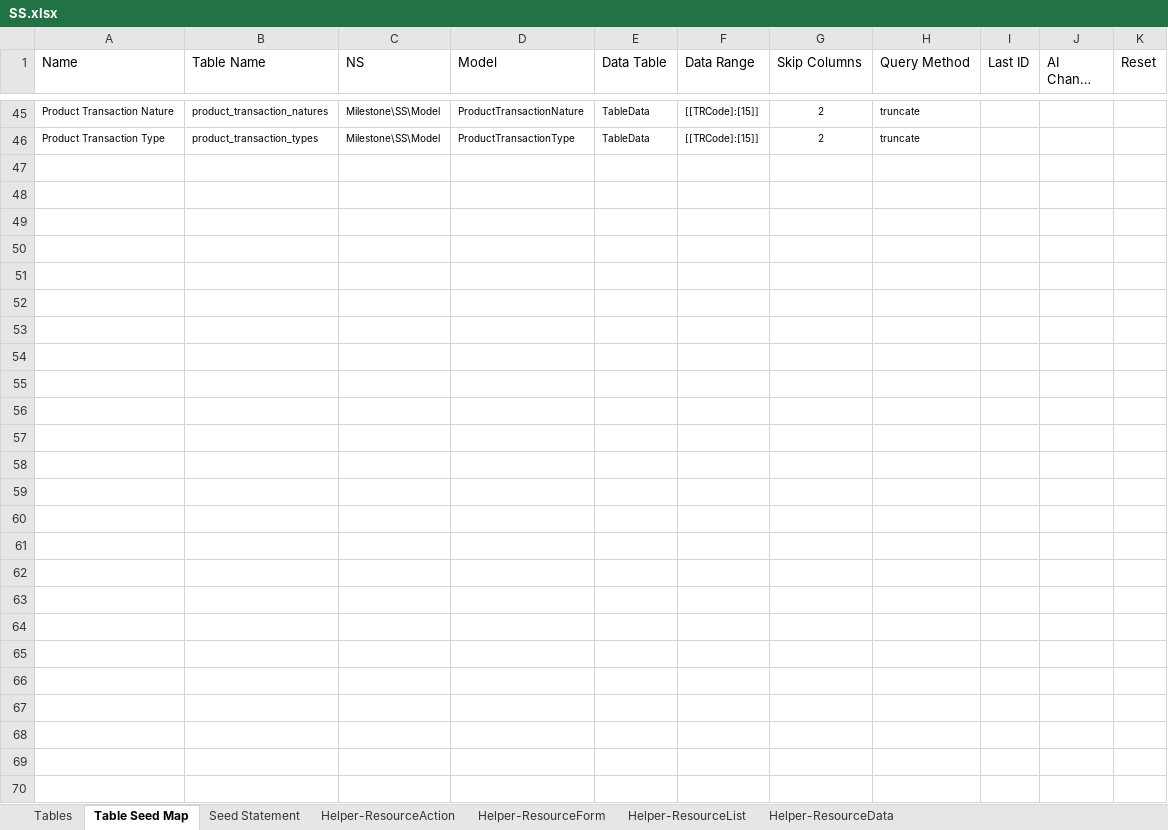
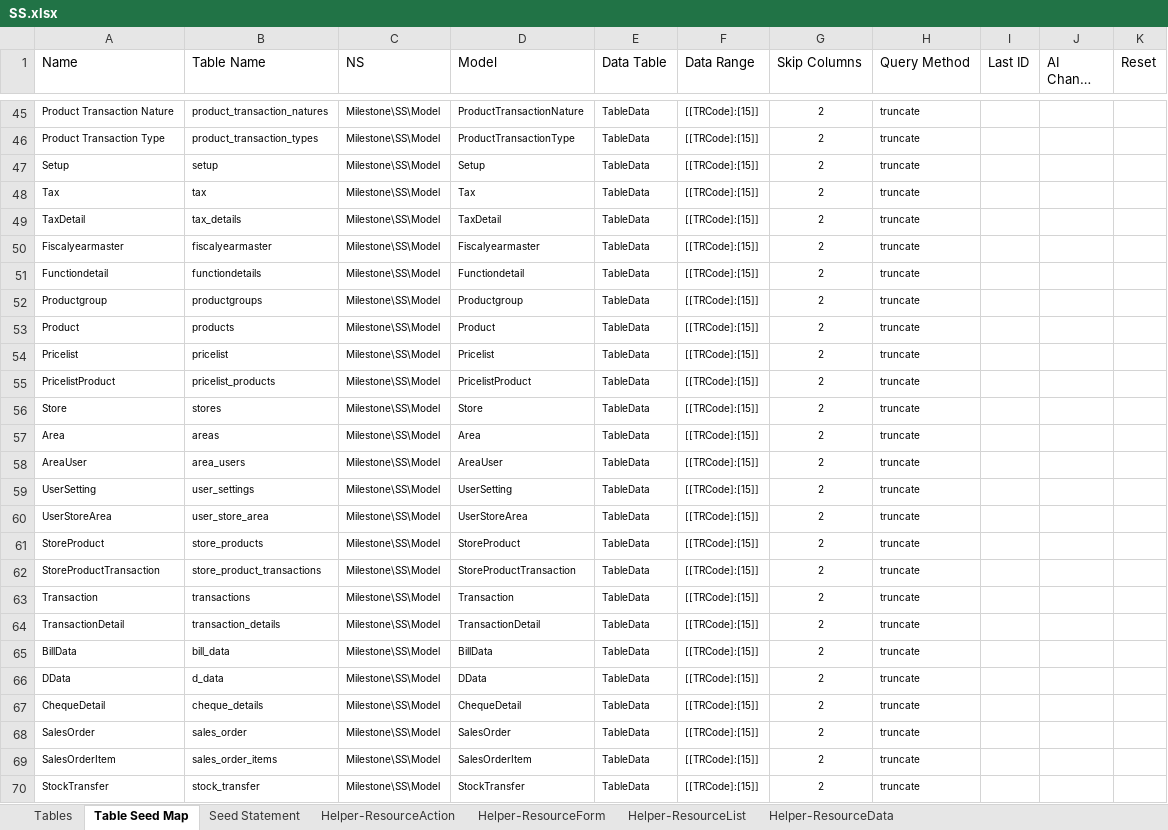
Before and after one commit to MilestoneInnovativeTechnologies/DD, an Excel workbook: SS.xlsx, sheet Table Seed Map, drawn as a sheet; only a part is shown, gaps mark what is left out; long unchanged cells end in …; values as stored, in another font and other column widths than the file's, no borders; table styles not drawn; the diff names each change by its address in the sheet, - before the commit and + after, or states it on an @@ line.

```diff
--- a/SS.xlsx (sheet Table Seed Map)
+++ b/SS.xlsx (sheet Table Seed Map)
+row 47: Setup | setup | Milestone\SS\Model | Setup | TableData | [[TRCode]:[15]] | 2 | truncate
+row 48: Tax | tax | Milestone\SS\Model | Tax | TableData | [[TRCode]:[15]] | 2 | truncate
+row 49: TaxDetail | tax_details | Milestone\SS\Model | TaxDetail | TableData | [[TRCode]:[15]] | 2 | truncate
+row 50: Fiscalyearmaster | fiscalyearmaster | Milestone\SS\Model | Fiscalyearmaster | TableData | [[TRCode]:[15]] | 2 | truncate
+row 51: Functiondetail | functiondetails | Milestone\SS\Model | Functiondetail | TableData | [[TRCode]:[15]] | 2 | truncate
+row 52: Productgroup | productgroups | Milestone\SS\Model | Productgroup | TableData | [[TRCode]:[15]] | 2 | truncate
+row 53: Product | products | Milestone\SS\Model | Product | TableData | [[TRCode]:[15]] | 2 | truncate
+row 54: Pricelist | pricelist | Milestone\SS\Model | Pricelist | TableData | [[TRCode]:[15]] | 2 | truncate
+row 55: PricelistProduct | pricelist_products | Milestone\SS\Model | PricelistProduct | TableData | [[TRCode]:[15]] | 2 | truncate
+row 56: Store | stores | Milestone\SS\Model | Store | TableData | [[TRCode]:[15]] | 2 | truncate
+row 57: Area | areas | Milestone\SS\Model | Area | TableData | [[TRCode]:[15]] | 2 | truncate
+row 58: AreaUser | area_users | Milestone\SS\Model | AreaUser | TableData | [[TRCode]:[15]] | 2 | truncate
+row 59: UserSetting | user_settings | Milestone\SS\Model | UserSetting | TableData | [[TRCode]:[15]] | 2 | truncate
+row 60: UserStoreArea | user_store_area | Milestone\SS\Model | UserStoreArea | TableData | [[TRCode]:[15]] | 2 | truncate
+row 61: StoreProduct | store_products | Milestone\SS\Model | StoreProduct | TableData | [[TRCode]:[15]] | 2 | truncate
+row 62: StoreProductTransaction | store_product_transactions | Milestone\SS\Model | StoreProductTransaction | TableData | [[TRCode]:[15]] | 2 | truncate
+row 63: Transaction | transactions | Milestone\SS\Model | Transaction | TableData | [[TRCode]:[15]] | 2 | truncate
+row 64: TransactionDetail | transaction_details | Milestone\SS\Model | TransactionDetail | TableData | [[TRCode]:[15]] | 2 | truncate
+row 65: BillData | bill_data | Milestone\SS\Model | BillData | TableData | [[TRCode]:[15]] | 2 | truncate
+row 66: DData | d_data | Milestone\SS\Model | DData | TableData | [[TRCode]:[15]] | 2 | truncate
+row 67: ChequeDetail | cheque_details | Milestone\SS\Model | ChequeDetail | TableData | [[TRCode]:[15]] | 2 | truncate
+row 68: SalesOrder | sales_order | Milestone\SS\Model | SalesOrder | TableData | [[TRCode]:[15]] | 2 | truncate
+row 69: SalesOrderItem | sales_order_items | Milestone\SS\Model | SalesOrderItem | TableData | [[TRCode]:[15]] | 2 | truncate
+row 70: StockTransfer | stock_transfer | Milestone\SS\Model | StockTransfer | TableData | [[TRCode]:[15]] | 2 | truncate
```
Also changed, not shown: sheet Seed Statement, hidden cells, 28 other files.
